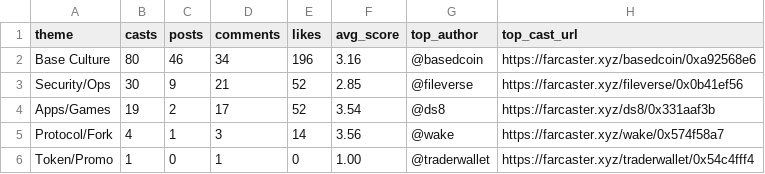
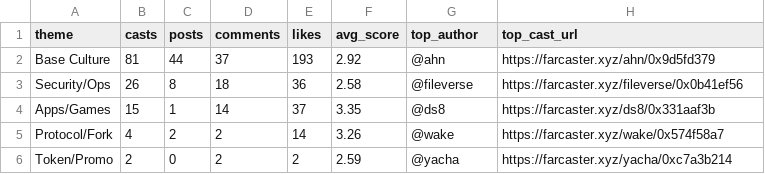
Before and after one commit to ael-dev3/Clawberto-Farcaster-Context, a CSV file: generated/theme_summary.csv, drawn as a sheet.

```diff
--- a/generated/theme_summary.csv
+++ b/generated/theme_summary.csv
@@ -1,6 +1,6 @@
 theme,casts,posts,comments,likes,avg_score,top_author,top_cast_url
-Base Culture,80,46,34,196,3.16,@basedcoin,https://farcaster.xyz/basedcoin/0xa92568e6
-Security/Ops,30,9,21,52,2.85,@fileverse,https://farcaster.xyz/fileverse/0x0b41ef56
-Apps/Games,19,2,17,52,3.54,@ds8,https://farcaster.xyz/ds8/0x331aaf3b
-Protocol/Fork,4,1,3,14,3.56,@wake,https://farcaster.xyz/wake/0x574f58a7
-Token/Promo,1,0,1,0,1.00,@traderwallet,https://farcaster.xyz/traderwallet/0x54c4fff4
+Base Culture,81,44,37,193,2.92,@ahn,https://farcaster.xyz/ahn/0x9d5fd379
+Security/Ops,26,8,18,36,2.58,@fileverse,https://farcaster.xyz/fileverse/0x0b41ef56
+Apps/Games,15,1,14,37,3.35,@ds8,https://farcaster.xyz/ds8/0x331aaf3b
+Protocol/Fork,4,2,2,14,3.26,@wake,https://farcaster.xyz/wake/0x574f58a7
+Token/Promo,2,0,2,2,2.59,@yacha,https://farcaster.xyz/yacha/0xc7a3b214
```
Also changed, not shown: generated/comments.csv, public/generated/agent_take.csv, 20 other files.
